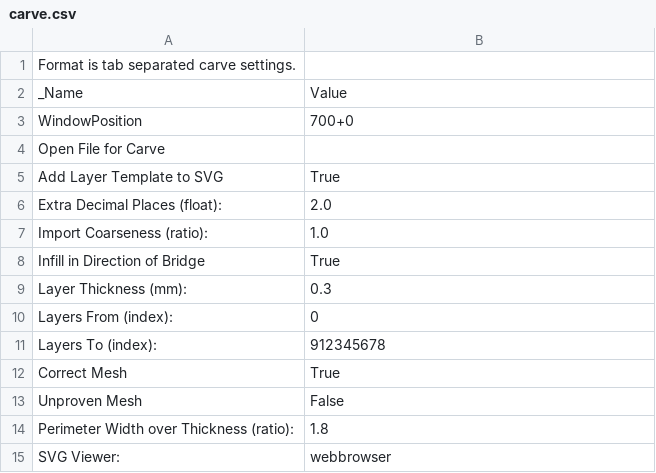
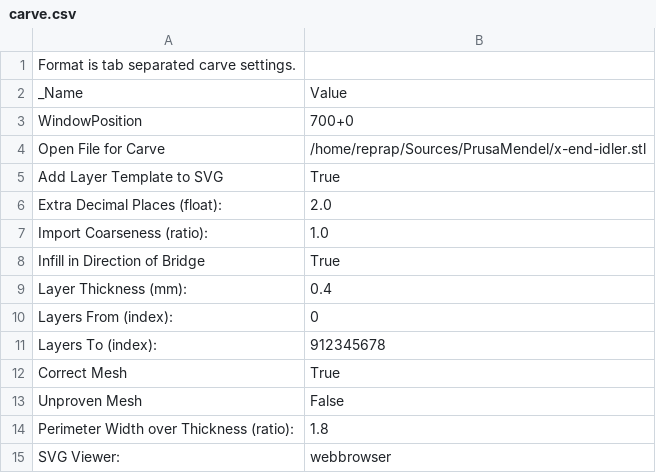
Before and after one commit to AxTheB/skeinconf, a CSV file: profiles/extrusion/ABS/carve.csv, drawn as a sheet.

```diff
--- a/profiles/extrusion/ABS/carve.csv
+++ b/profiles/extrusion/ABS/carve.csv
@@ -3,3 +3,3 @@ _Name                          	Value
 WindowPosition	700+0
-Open File for Carve	
+Open File for Carve	/home/reprap/Sources/PrusaMendel/x-end-idler.stl
 Add Layer Template to SVG	True
@@ -8,3 +8,3 @@ Import Coarseness (ratio):	1.0
 Infill in Direction of Bridge	True
-Layer Thickness (mm):	0.3
+Layer Thickness (mm):	0.4
 Layers From (index):	0
```
Also changed, not shown: profiles/extrusion/ABS/chamber.csv, profiles/extrusion/ABS/cool.csv, 10 other files.
